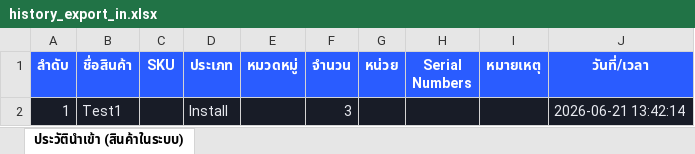
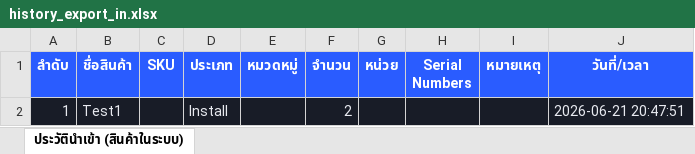
Before and after one commit to SurapatMut/service-warehouse, an Excel workbook: exports/history_export_in.xlsx, sheet ประวัตินำเข้า (สินค้าในระบบ), drawn as a sheet; values as stored, in another font and other column widths than the file's, no borders; the diff names each change by its address in the sheet, - before the commit and + after, or states it on an @@ line.

```diff
--- a/exports/history_export_in.xlsx (sheet ประวัตินำเข้า (สินค้าในระบบ))
+++ b/exports/history_export_in.xlsx (sheet ประวัตินำเข้า (สินค้าในระบบ))
-F2 (จำนวน): 3
+F2 (จำนวน): 2
-J2 (วันที่/เวลา): 2026-06-21 13:42:14
+J2 (วันที่/เวลา): 2026-06-21 20:47:51
```
Also changed, not shown: exports/history_export_out.xlsx.
